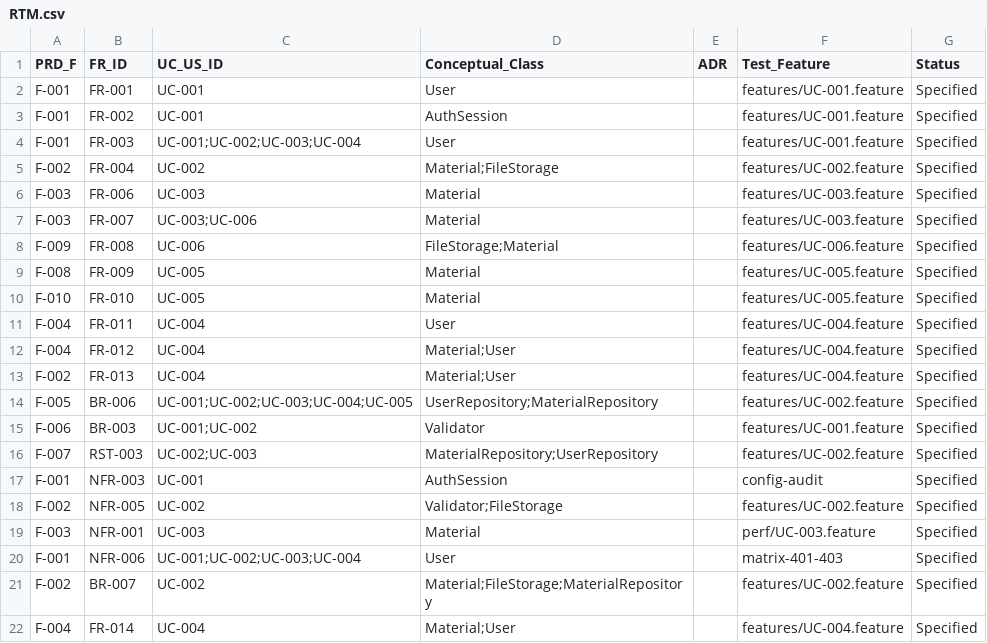
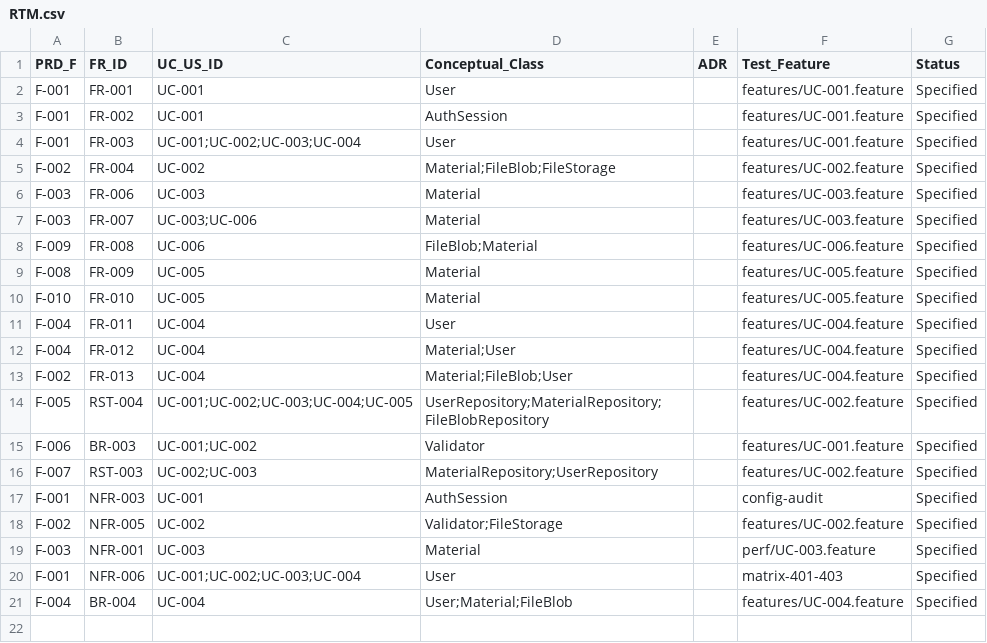
Before and after one commit to estebanmatias92/tecnicatura-practicas-profesionalizantes-ii, a CSV file: 2026-09-29-laboratorio-bibliotech/docs/02-requirements/RTM.csv, drawn as a sheet.

Commit message:
docs(bibliotech): RE baseline v0.4.0 — cascada dura 1:1, sin dedup ni transfer

```diff
--- a/2026-09-29-laboratorio-bibliotech/docs/02-requirements/RTM.csv
+++ b/2026-09-29-laboratorio-bibliotech/docs/02-requirements/RTM.csv
@@ -4,6 +4,6 @@ F-001,FR-002,UC-001,AuthSession,,features/UC-001.feature,Specified
 F-001,FR-003,UC-001;UC-002;UC-003;UC-004,User,,features/UC-001.feature,Specified
-F-002,FR-004,UC-002,Material;FileStorage,,features/UC-002.feature,Specified
+F-002,FR-004,UC-002,Material;FileBlob;FileStorage,,features/UC-002.feature,Specified
 F-003,FR-006,UC-003,Material,,features/UC-003.feature,Specified
 F-003,FR-007,UC-003;UC-006,Material,,features/UC-003.feature,Specified
-F-009,FR-008,UC-006,FileStorage;Material,,features/UC-006.feature,Specified
+F-009,FR-008,UC-006,FileBlob;Material,,features/UC-006.feature,Specified
 F-008,FR-009,UC-005,Material,,features/UC-005.feature,Specified
@@ -12,4 +12,4 @@ F-004,FR-011,UC-004,User,,features/UC-004.feature,Specified
 F-004,FR-012,UC-004,Material;User,,features/UC-004.feature,Specified
-F-002,FR-013,UC-004,Material;User,,features/UC-004.feature,Specified
-F-005,BR-006,UC-001;UC-002;UC-003;UC-004;UC-005,UserRepository;MaterialRepository,,features/UC-002.feature,Specified
+F-002,FR-013,UC-004,Material;FileBlob;User,,features/UC-004.feature,Specified
+F-005,RST-004,UC-001;UC-002;UC-003;UC-004;UC-005,UserRepository;MaterialRepository;FileBlobRepository,,features/UC-002.feature,Specified
 F-006,BR-003,UC-001;UC-002,Validator,,features/UC-001.feature,Specified
@@ -20,3 +20,2 @@ F-003,NFR-001,UC-003,Material,,perf/UC-003.feature,Specified
 F-001,NFR-006,UC-001;UC-002;UC-003;UC-004,User,,matrix-401-403,Specified
-F-002,BR-007,UC-002,Material;FileStorage;MaterialRepository,,features/UC-002.feature,Specified
-F-004,FR-014,UC-004,Material;User,,features/UC-004.feature,Specified
+F-004,BR-004,UC-004,User;Material;FileBlob,,features/UC-004.feature,Specified
```
Also changed, not shown: 13 other files.
